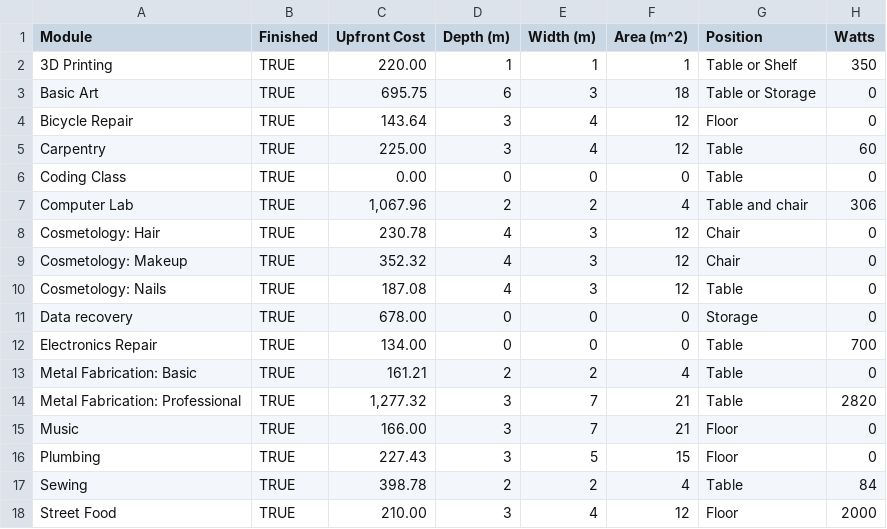
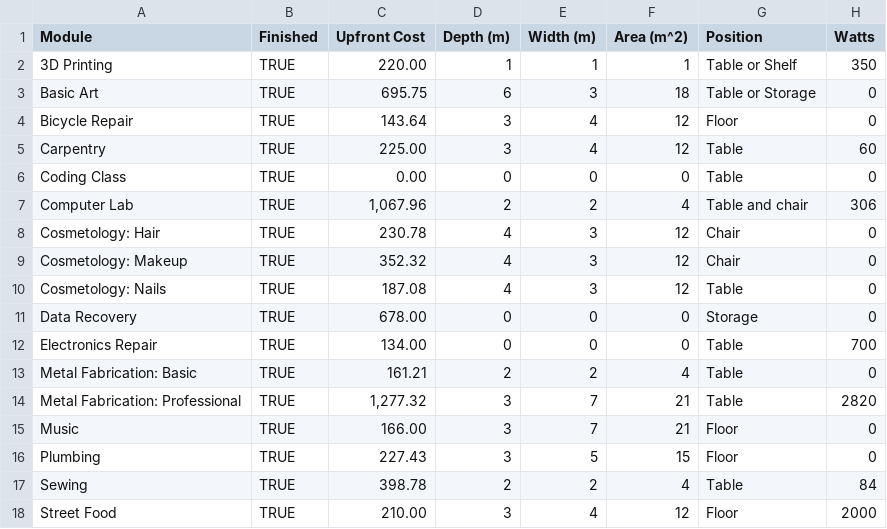
Before and after one commit to Srsammy/srsammy.github.io, a TSV file: Data.tsv, drawn as a sheet; only a part is shown; the diff names each change by its address in the sheet, - before the commit and + after, or states it on an @@ line.

```diff
--- a/Data.tsv
+++ b/Data.tsv
-A11 (Module): Data recovery
+A11 (Module): Data Recovery
```
Also changed, not shown: 1 other file.
